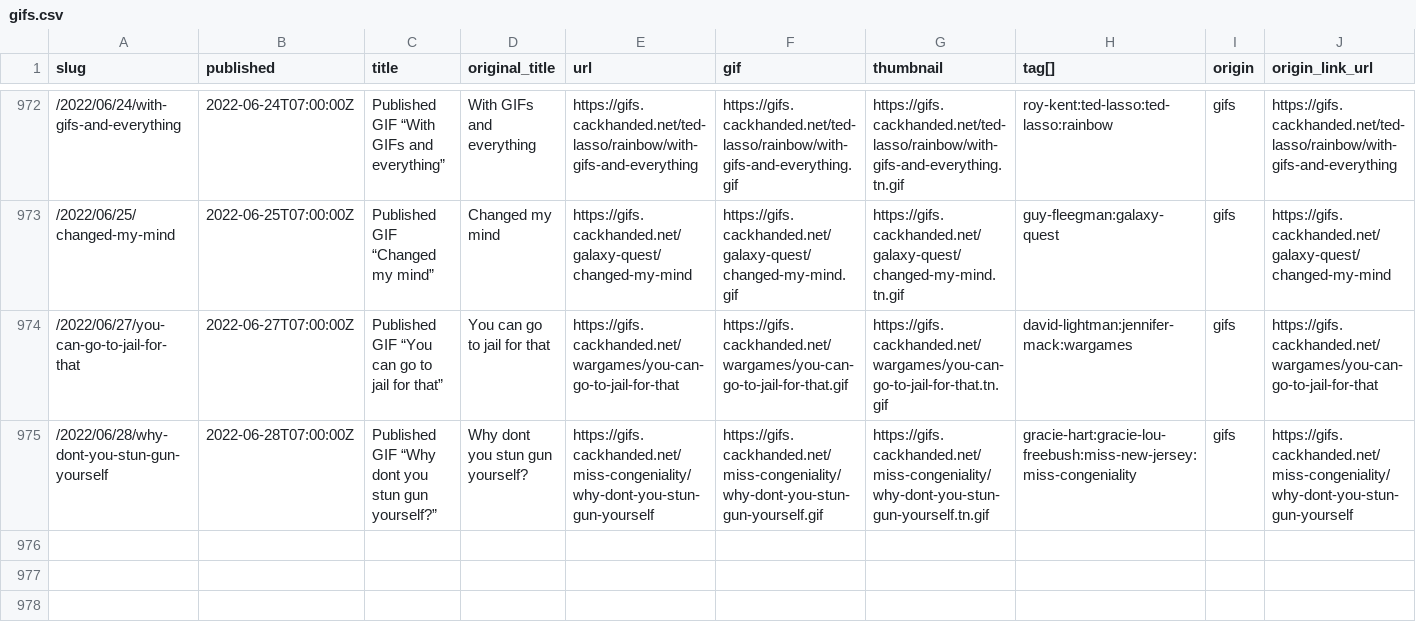
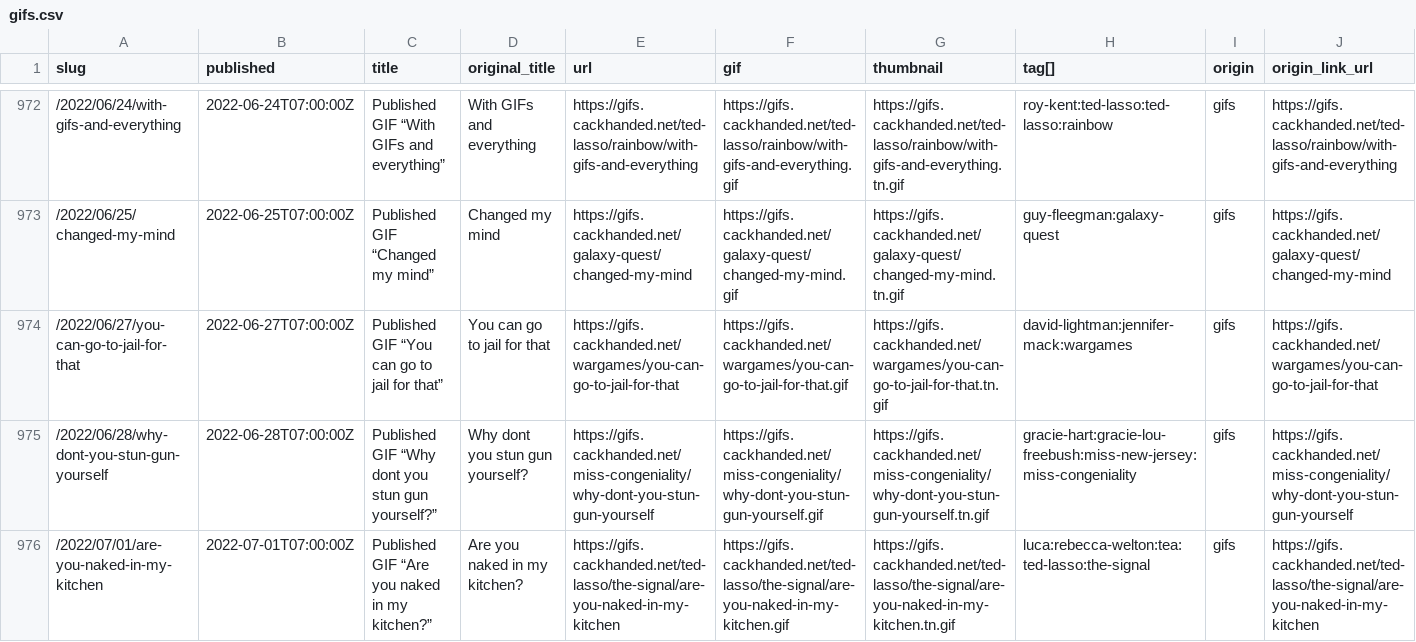
Before and after one commit to norm/marknormanfrancis.com, a CSV file: source/gifs.csv, drawn as a sheet; only a part is shown, gaps mark what is left out; rows hold the shown columns only; the diff names each change by its address in the sheet, - before the commit and + after, or states it on an @@ line.

```diff
--- a/source/gifs.csv
+++ b/source/gifs.csv
+row 976: /2022/07/01/are-you-naked-in-my-kitchen | 2022-07-01T07:00:00Z | Published GIF “Are you naked in my kitchen?” | Are you naked in my kitchen? | https://gifs.cackhanded.net/ted-lasso/the-signal/are-you-naked-in-my-kitchen | https://gifs.cackhanded.net/ted-lasso/the-signal/are-you-naked-in-my-kitchen.gif | https://gifs.cackhanded.net/ted-lasso/the-signal/are-you-naked-in-my-kitchen.tn.gif | luca:rebecca-welton:tea:ted-lasso:the-signal | gifs | https://gifs.cackhanded.net/ted-lasso/the-signal/are-you-naked-in-my-kitchen
```
Also changed, not shown: 3 other files.
